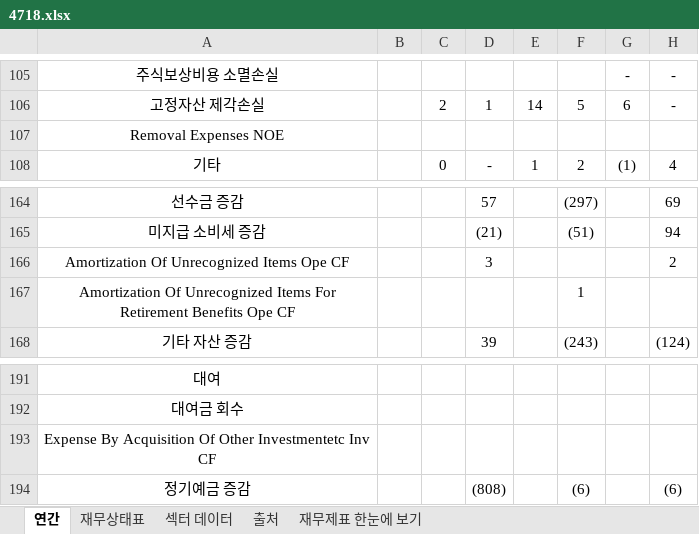
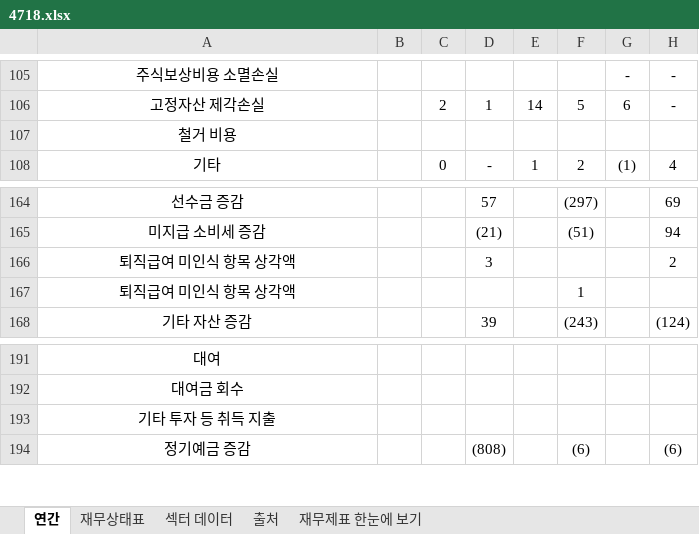
Before and after one commit to minwook1011/earnings-screener, an Excel workbook: docs/data/jp/xlsx/4718.xlsx, sheet 연간, drawn as a sheet; only a part is shown, gaps mark what is left out; values as stored, in another font and other column widths than the file's, no borders; the diff names each change by its address in the sheet, - before the commit and + after, or states it on an @@ line.

```diff
--- a/docs/data/jp/xlsx/4718.xlsx (sheet 연간)
+++ b/docs/data/jp/xlsx/4718.xlsx (sheet 연간)
-A107: Removal Expenses NOE
+A107: 철거 비용
-A166: Amortization Of Unrecognized Items Ope CF
+A166: 퇴직급여 미인식 항목 상각액
-A167: Amortization Of Unrecognized Items For Retirement Benefits Ope CF
+A167: 퇴직급여 미인식 항목 상각액
-A193: Expense By Acquisition Of Other Investmentetc Inv CF
+A193: 기타 투자 등 취득 지출
```
Also changed, not shown: 15 other files.
